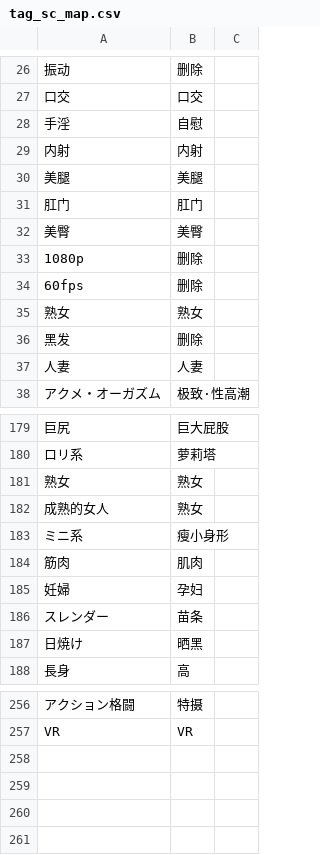
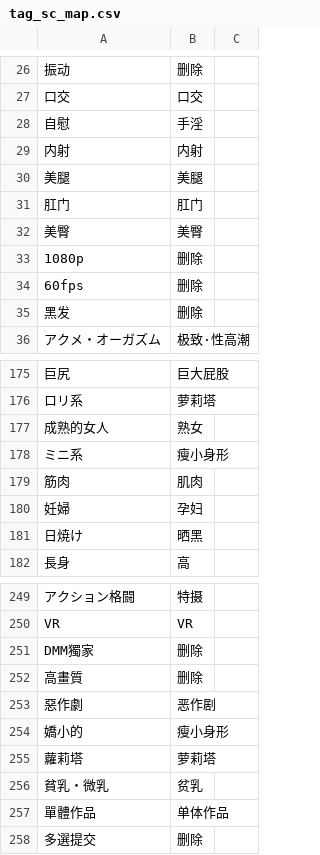
Before and after one commit to yyymess/AV_Data_Capture, a CSV file: data/tag_sc_map.csv, drawn as a sheet; only a part is shown, gaps mark what is left out; removed rows and columns are numbered as before the commit, all else as after; the diff covers the shown part only; the diff names each change by its address in the sheet, - before the commit and + after, or states it on an @@ line.

```diff
--- a/data/tag_sc_map.csv
+++ b/data/tag_sc_map.csv
-row 28: 手淫 | 自慰
+row 28: 自慰 | 手淫
-row 35: 熟女 | 熟女
-row 37: 人妻 | 人妻
-row 181: 熟女 | 熟女
-row 186: スレンダー | 苗条
+row 251: DMM獨家 | 删除
+row 252: 高畫質 | 删除
+row 253: 惡作劇 | 恶作剧
+row 254: 嬌小的 | 瘦小身形
+row 255: 蘿莉塔 | 萝莉塔
+row 256: 貧乳・微乳 | 贫乳
+row 257: 單體作品 | 单体作品
+row 258: 多選提交 | 删除
```
Also changed, not shown: 3 removed rows and 1 edited cell elsewhere in this file, 6 other files.
